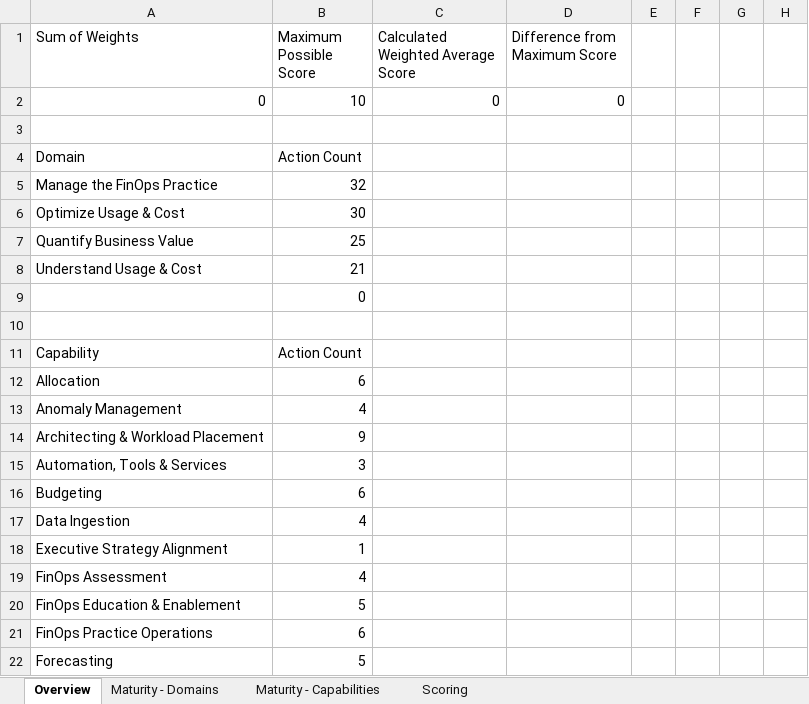
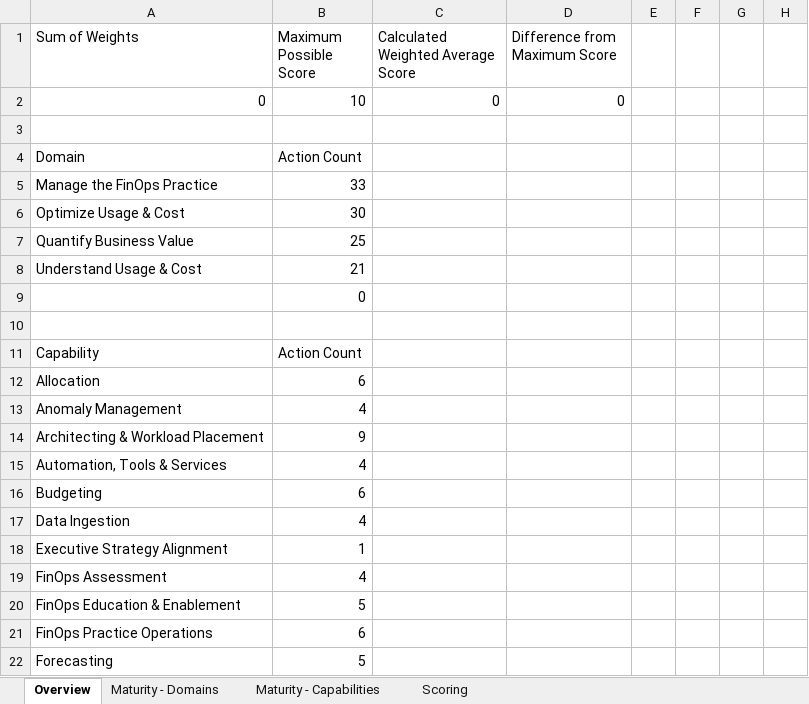
Before and after one commit to FinOpsPP/Framework-Assessment, an Excel workbook: assessments/FinOps Foundation/assessment.xlsx, sheet Overview, drawn as a sheet; only a part is shown; values as stored, in another font and other column widths than the file's, no borders; charts and pictures and table styles not drawn; the diff names each change by its address in the sheet, - before the commit and + after, or states it on an @@ line.

```diff
--- a/assessments/FinOps Foundation/assessment.xlsx (sheet Overview)
+++ b/assessments/FinOps Foundation/assessment.xlsx (sheet Overview)
-B5 (Maximum Possible Score): 32
+B5 (Maximum Possible Score): 33
-B15 (Maximum Possible Score): 3
+B15 (Maximum Possible Score): 4
```
Also changed, not shown: sheet Scoring, formulas that keep their value, assessments/FinOps++/assessment.xlsx, 5 other files.
